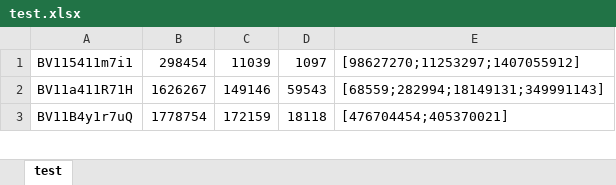
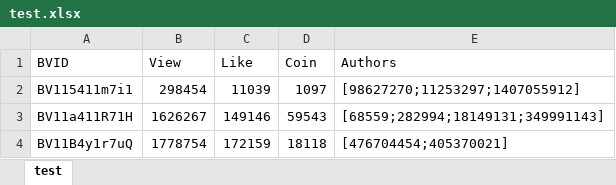
Before and after one commit to Davidlasky/BiliGraph, an Excel workbook: data/test.xlsx, sheet test, drawn as a sheet; only a part is shown; values as stored, in another font and other column widths than the file's, no borders; the diff names each change by its address in the sheet, - before the commit and + after, or states it on an @@ line.

```diff
--- a/data/test.xlsx (sheet test)
+++ b/data/test.xlsx (sheet test)
+row 1: BVID | View | Like | Coin | Authors
```
Also changed, not shown: 1 other file.
